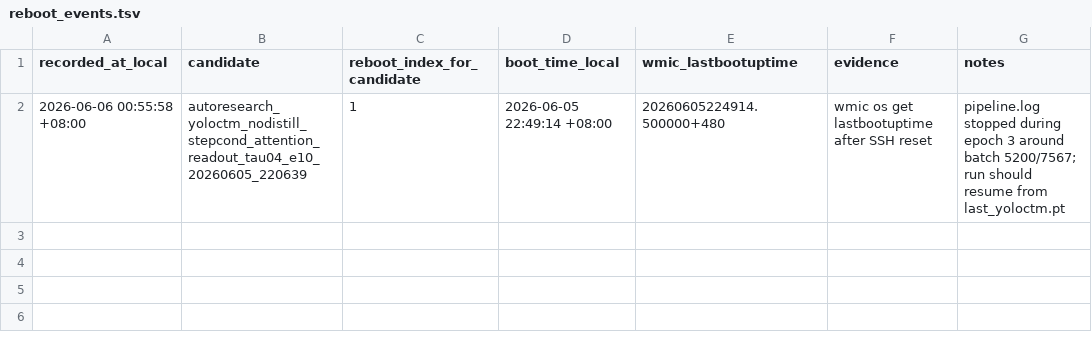
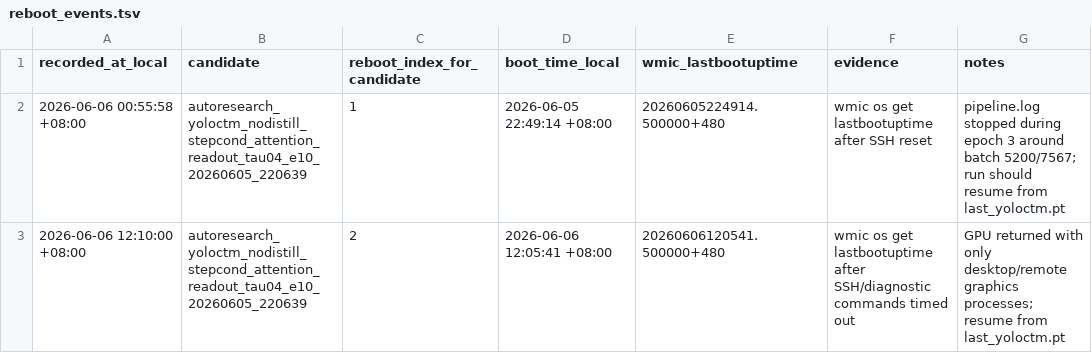
Before and after one commit to milkmilki/IC_Yolo, a TSV file: AutoResearch/reboot_events.tsv, drawn as a sheet; the diff names each change by its address in the sheet, - before the commit and + after, or states it on an @@ line.

Commit message:
Track attention readout reboot recovery\

```diff
--- a/AutoResearch/reboot_events.tsv
+++ b/AutoResearch/reboot_events.tsv
+row 3: 2026-06-06 12:10:00 +08:00 | autoresearch_yoloctm_nodistill_stepcond_attention_readout_tau04_e10_20260605_220639 | 2 | 2026-06-06 12:05:41 +08:00 | 20260606120541.500000+480 | wmic os get lastbootuptime after SSH/diagnostic commands timed out | GPU returned with only desktop/remote graphics processes; resume from last_yoloctm.pt
```
Also changed, not shown: 3 other files.
